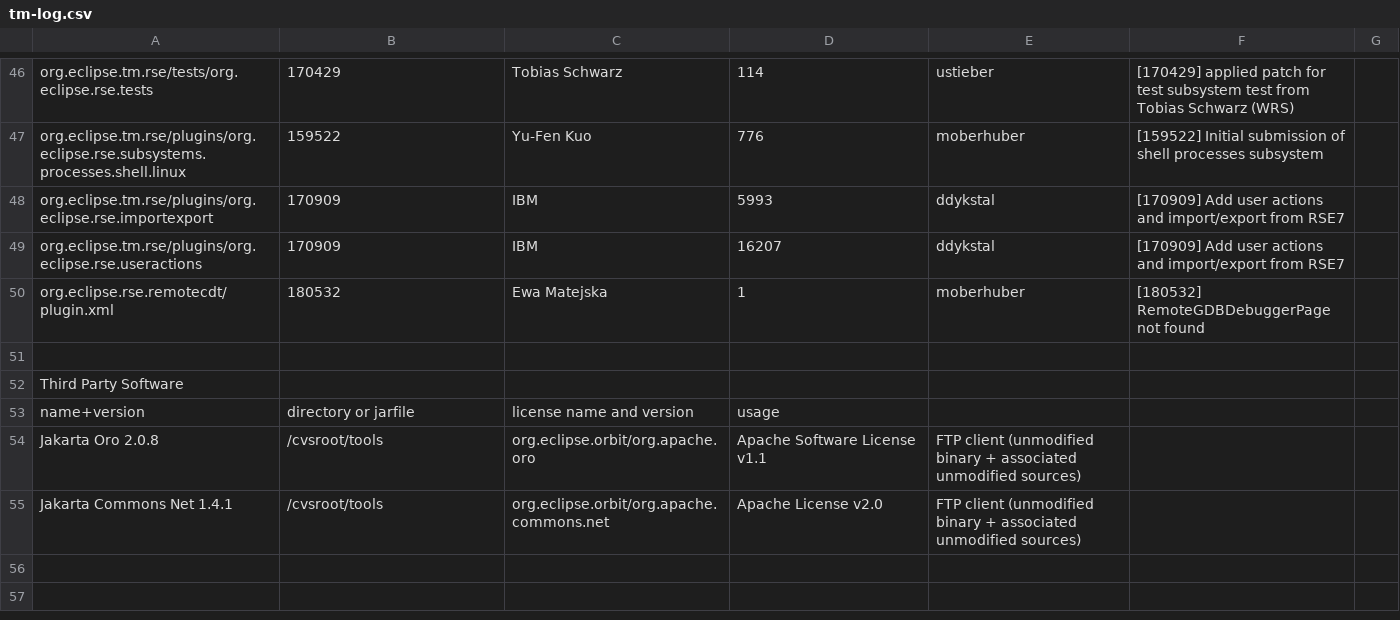
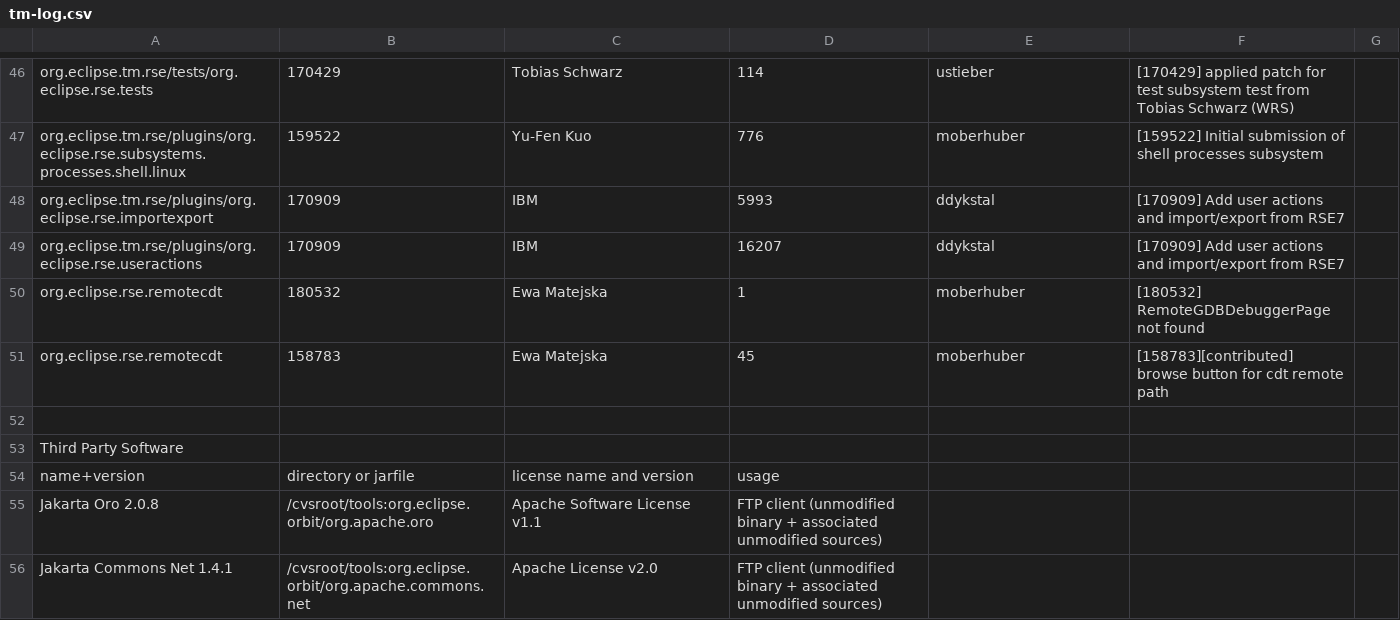
Before and after one commit to markphip/tm, a CSV file: development/tm-log.csv, drawn as a sheet; only a part is shown, gaps mark what is left out.

Commit message:
[158783][contributed] browse button for cdt remote path

```diff
--- a/development/tm-log.csv
+++ b/development/tm-log.csv
@@ -49,3 +49,4 @@ org.eclipse.tm.rse/plugins/org.eclipse.rse.importexport,170909,IBM,5993,ddykstal
 org.eclipse.tm.rse/plugins/org.eclipse.rse.useractions,170909,IBM,16207,ddykstal,[170909] Add user actions and import/export from RSE7
-org.eclipse.rse.remotecdt/plugin.xml,180532,Ewa Matejska,1,moberhuber,[180532] RemoteGDBDebuggerPage not found
+org.eclipse.rse.remotecdt,180532,Ewa Matejska,1,moberhuber,[180532] RemoteGDBDebuggerPage not found
+org.eclipse.rse.remotecdt,158783,Ewa Matejska,45,moberhuber,[158783][contributed] browse button for cdt remote path
 
@@ -53,3 +54,3 @@ Third Party Software,,,
 name+version,directory or jarfile,license name and version,usage
-Jakarta Oro 2.0.8,/cvsroot/tools,org.eclipse.orbit/org.apache.oro,Apache Software License v1.1,FTP client (unmodified binary + associated unmodified sources)
-Jakarta Commons Net 1.4.1,/cvsroot/tools,org.eclipse.orbit/org.apache.commons.net,Apache License v2.0,FTP client (unmodified binary + associated unmodified sources)
+Jakarta Oro 2.0.8,/cvsroot/tools:org.eclipse.orbit/org.apache.oro,Apache Software License v1.1,FTP client (unmodified binary + associated unmodified sources)
+Jakarta Commons Net 1.4.1,/cvsroot/tools:org.eclipse.orbit/org.apache.commons.net,Apache License v2.0,FTP client (unmodified binary + associated unmodified sources)
```
